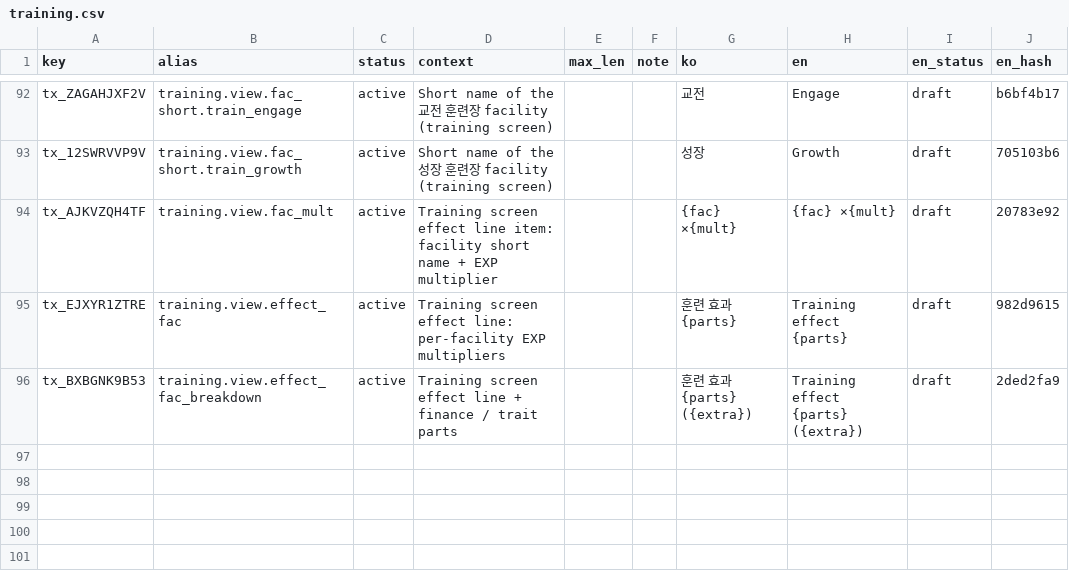
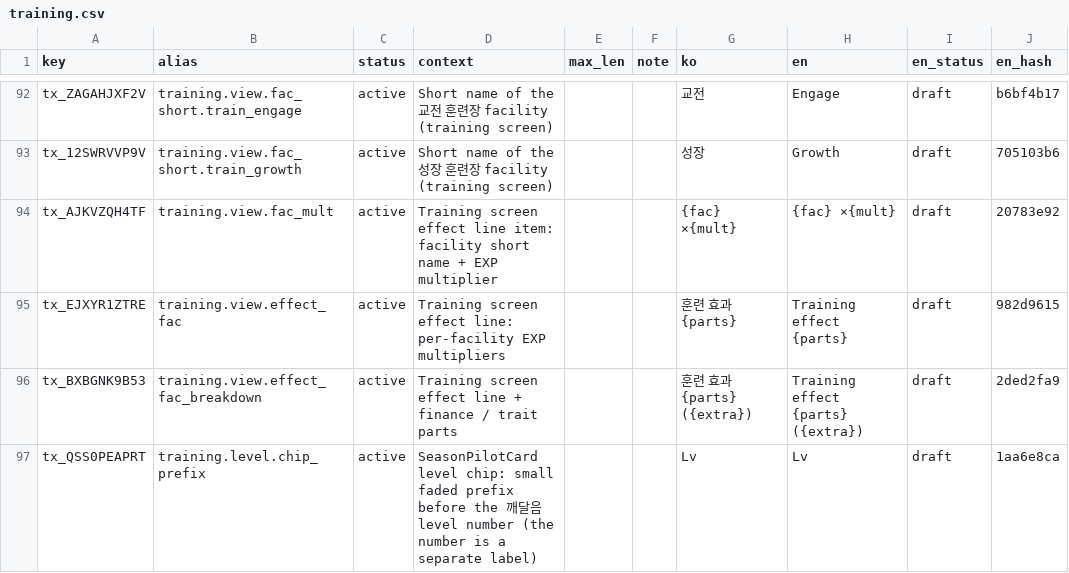
Before and after one commit to toniqat/esports-manager, a CSV file: data/l10n/src/training.csv, drawn as a sheet; only a part is shown, gaps mark what is left out.

```diff
--- a/data/l10n/src/training.csv
+++ b/data/l10n/src/training.csv
@@ -96 +96,2 @@ tx_EJXYR1ZTRE,training.view.effect_fac,active,Training screen effect line: per-f
 tx_BXBGNK9B53,training.view.effect_fac_breakdown,active,Training screen effect line + finance / trait parts,,,훈련 효과 {parts} ({extra}),Training effect {parts} ({extra}),draft,2ded2fa9
+tx_QSS0PEAPRT,training.level.chip_prefix,active,SeasonPilotCard level chip: small faded prefix before the 깨달음 level number (the number is a separate label),,,Lv,Lv,draft,1aa6e8ca
```
Also changed, not shown: data/l10n/generated/strings_en.csv, data/l10n/generated/strings_ko.csv, 8 other files.
